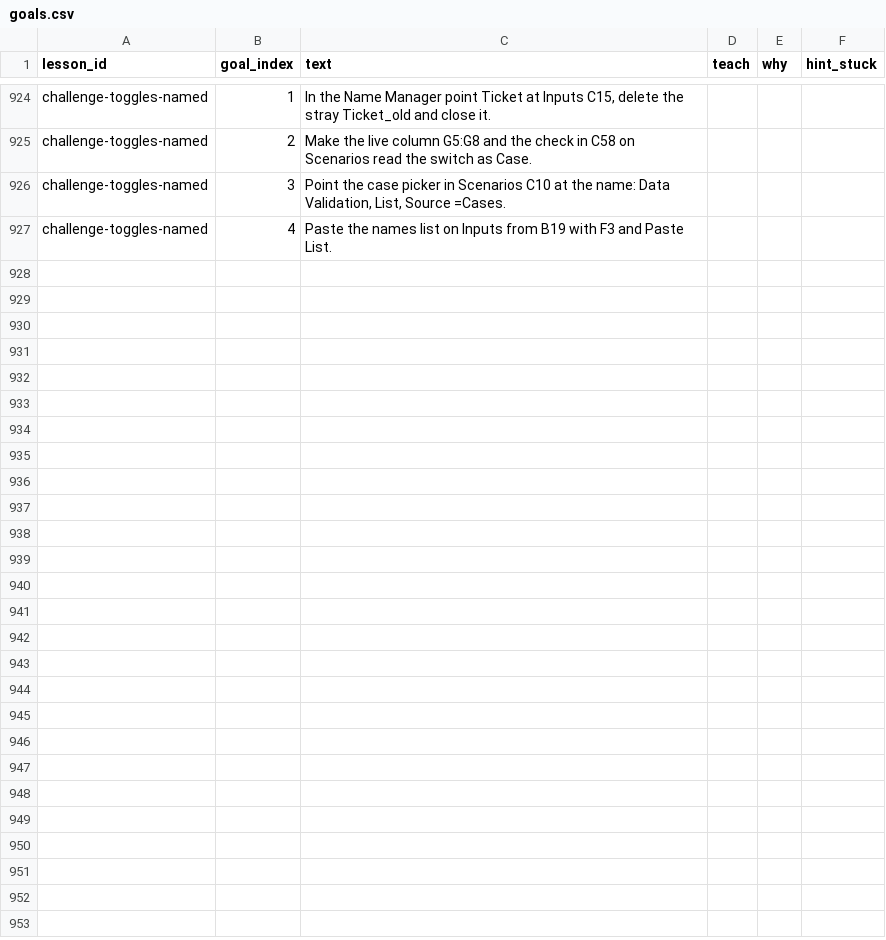
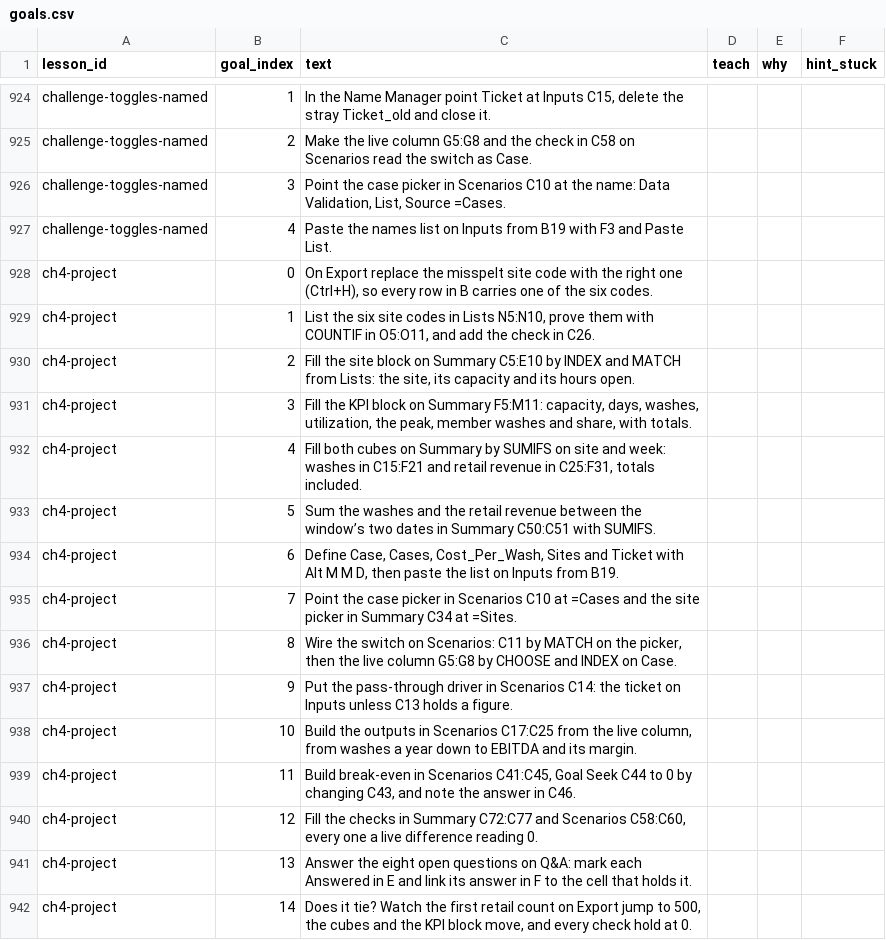
Before and after one commit to rathunter69/Hotkey.gg, a CSV file: app2/content/copy/goals.csv, drawn as a sheet; only a part is shown, gaps mark what is left out; the diff names each change by its address in the sheet, - before the commit and + after, or states it on an @@ line.

```diff
--- a/app2/content/copy/goals.csv
+++ b/app2/content/copy/goals.csv
+row 928: ch4-project | 0 | On Export replace the misspelt site code with the right one (Ctrl+H), so every row in B carries one of the six codes.
+row 929: ch4-project | 1 | List the six site codes in Lists N5:N10, prove them with COUNTIF in O5:O11, and add the check in C26.
+row 930: ch4-project | 2 | Fill the site block on Summary C5:E10 by INDEX and MATCH from Lists: the site, its capacity and its hours open.
+row 931: ch4-project | 3 | Fill the KPI block on Summary F5:M11: capacity, days, washes, utilization, the peak, member washes and share, with totals.
+row 932: ch4-project | 4 | Fill both cubes on Summary by SUMIFS on site and week: washes in C15:F21 and retail revenue in C25:F31, totals included.
+row 933: ch4-project | 5 | Sum the washes and the retail revenue between the window’s two dates in Summary C50:C51 with SUMIFS.
+row 934: ch4-project | 6 | Define Case, Cases, Cost_Per_Wash, Sites and Ticket with Alt M M D, then paste the list on Inputs from B19.
+row 935: ch4-project | 7 | Point the case picker in Scenarios C10 at =Cases and the site picker in Summary C34 at =Sites.
+row 936: ch4-project | 8 | Wire the switch on Scenarios: C11 by MATCH on the picker, then the live column G5:G8 by CHOOSE and INDEX on Case.
+row 937: ch4-project | 9 | Put the pass-through driver in Scenarios C14: the ticket on Inputs unless C13 holds a figure.
+row 938: ch4-project | 10 | Build the outputs in Scenarios C17:C25 from the live column, from washes a year down to EBITDA and its margin.
+row 939: ch4-project | 11 | Build break-even in Scenarios C41:C45, Goal Seek C44 to 0 by changing C43, and note the answer in C46.
+row 940: ch4-project | 12 | Fill the checks in Summary C72:C77 and Scenarios C58:C60, every one a live difference reading 0.
+row 941: ch4-project | 13 | Answer the eight open questions on Q&A: mark each Answered in E and link its answer in F to the cell that holds it.
+row 942: ch4-project | 14 | Does it tie? Watch the first retail count on Export jump to 500, the cubes and the KPI block move, and every check hold at 0.
```
Also changed, not shown: app2/content/copy/lessons.csv, app2/content/copy/modules.csv, 8 other files.
